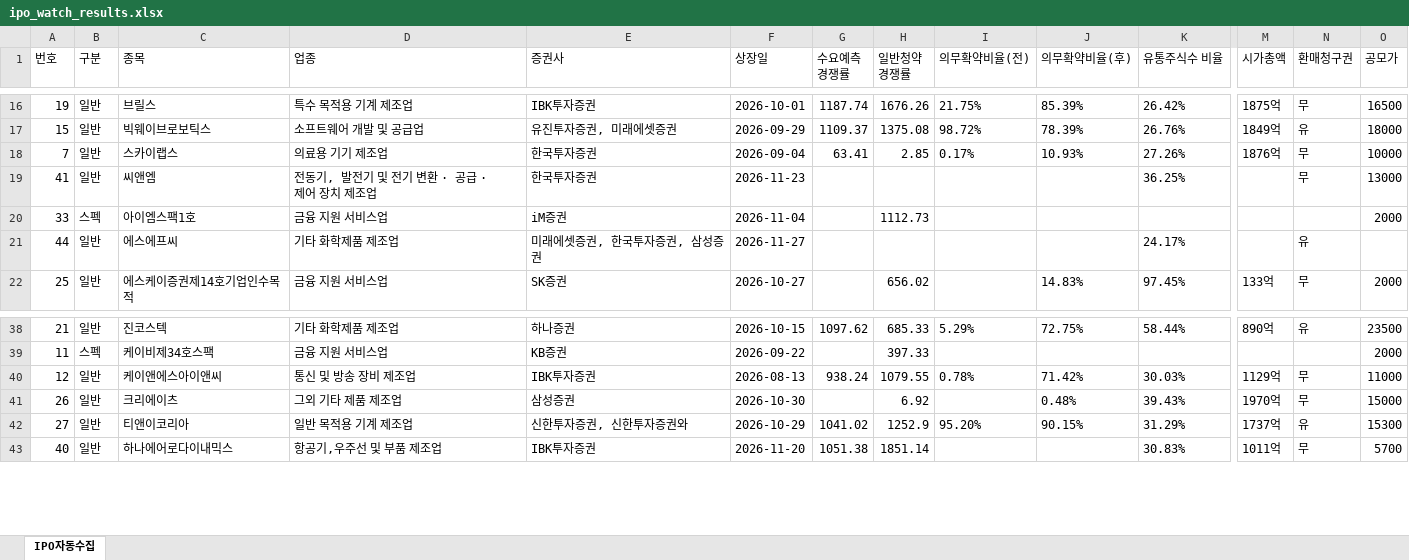
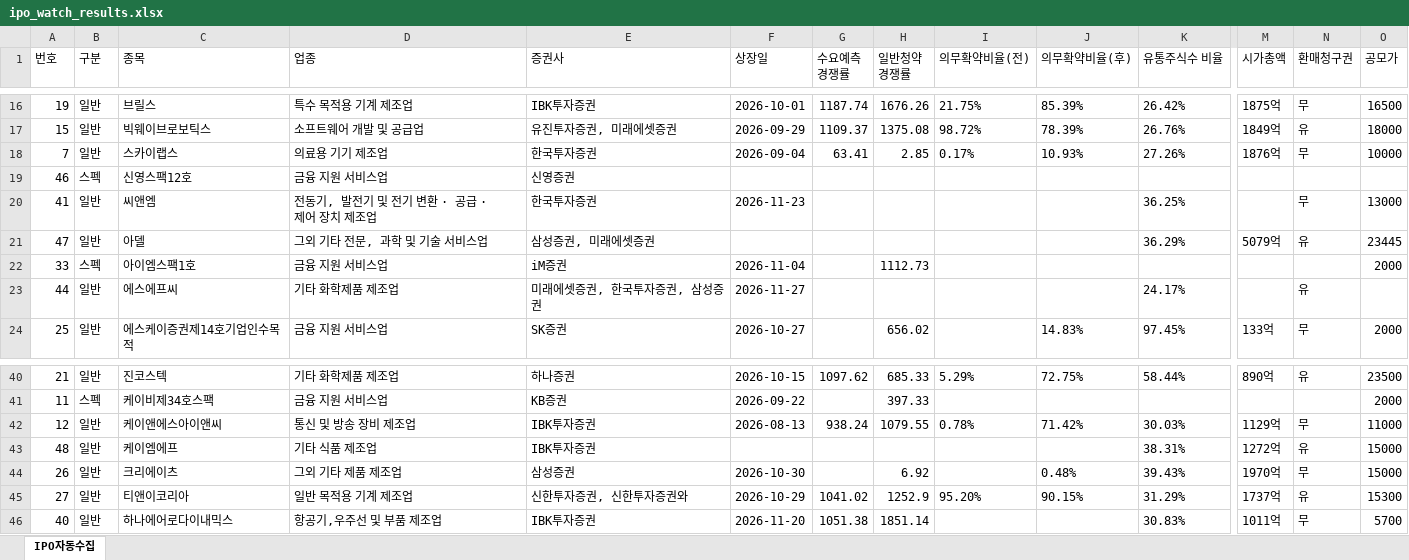
Before and after one commit to khiro37/IPO, an Excel workbook: ipo_watch_results.xlsx, sheet IPO자동수집, drawn as a sheet; only a part is shown, gaps mark what is left out; values as stored, in another font and other column widths than the file's, no borders; rows hold the shown columns only; the diff names each change by its address in the sheet, - before the commit and + after, or states it on an @@ line.

```diff
--- a/ipo_watch_results.xlsx (sheet IPO자동수집)
+++ b/ipo_watch_results.xlsx (sheet IPO자동수집)
+row 19: 46 | 스펙 | 신영스팩12호 | 금융 지원 서비스업 | 신영증권
+row 21: 47 | 일반 | 아델 | 그외 기타 전문, 과학 및 기술 서비스업 | 삼성증권, 미래에셋증권 |  |  |  |  |  | 36.29% | 5079억 | 유 | 23445
+row 43: 48 | 일반 | 케이엠에프 | 기타 식품 제조업 | IBK투자증권 |  |  |  |  |  | 38.31% | 1272억 | 유 | 15000
```
Also changed, not shown: 2 other files.
